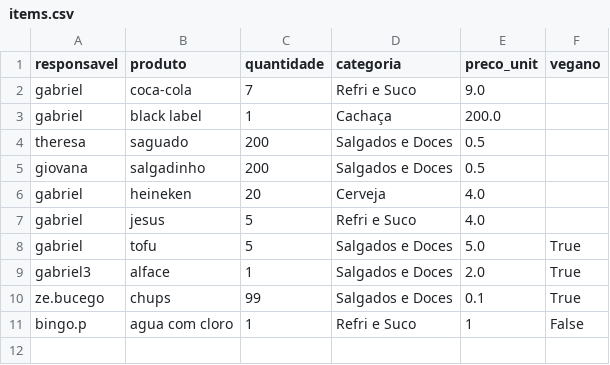
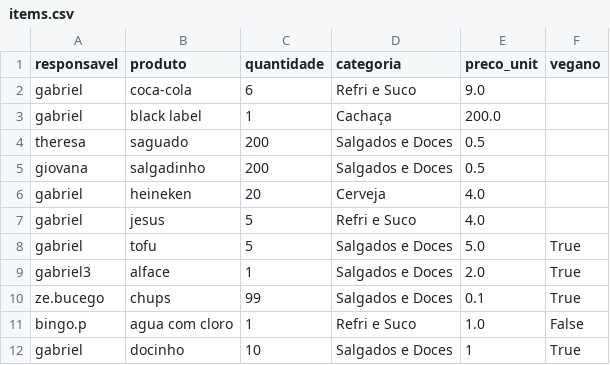
Before and after one commit to morriartie/party-organizer, a CSV file: app/parties/galeradalaje/items.csv, drawn as a sheet.

Commit message:
working with empty data (with only a single user) and working single point of ref for categories

```diff
--- a/app/parties/galeradalaje/items.csv
+++ b/app/parties/galeradalaje/items.csv
@@ -1,3 +1,3 @@
 responsavel,produto,quantidade,categoria,preco_unit,vegano
-gabriel,coca-cola,7,Refri e Suco,9.0,
+gabriel,coca-cola,6,Refri e Suco,9.0,
 gabriel,black label,1,Cachaça,200.0,
@@ -10,2 +10,3 @@ gabriel3,alface,1,Salgados e Doces,2.0,True
 ze.bucego,chups,99,Salgados e Doces,0.1,True
-bingo.p,agua com cloro,1,Refri e Suco,1,False
+bingo.p,agua com cloro,1,Refri e Suco,1.0,False
+gabriel,docinho,10,Salgados e Doces,1,True
```
Also changed, not shown: 3 other files.
